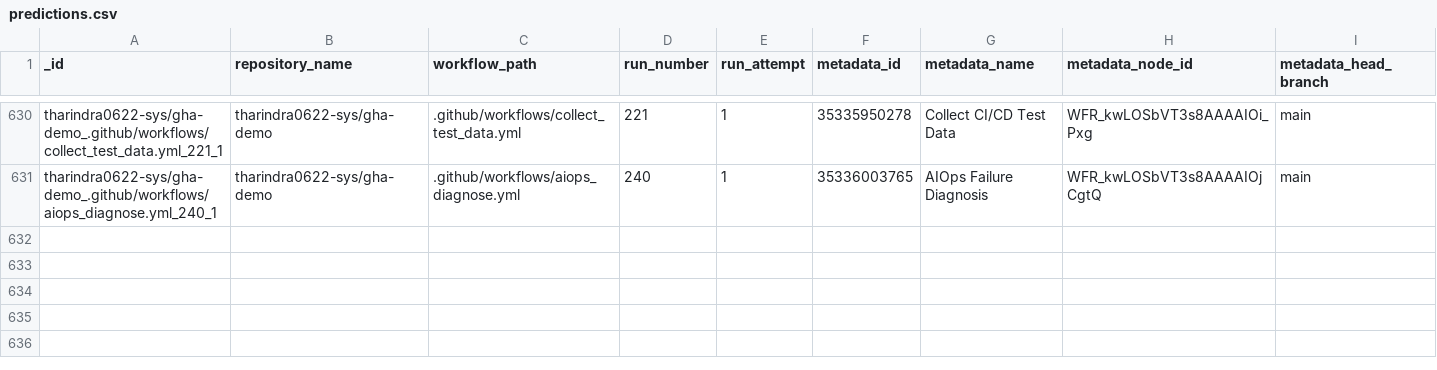
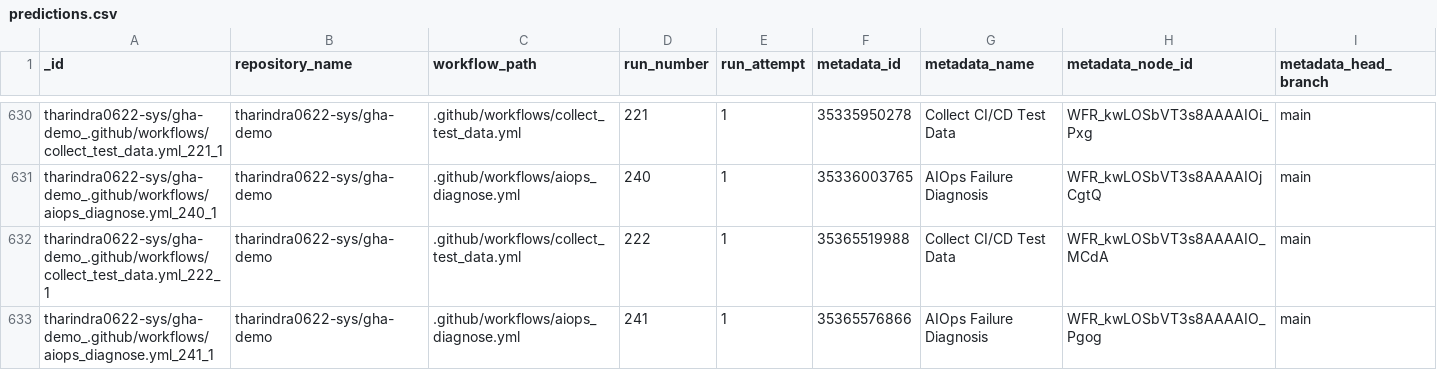
Before and after one commit to tharindra0622-sys/gha-demo, a CSV file: data/predictions.csv, drawn as a sheet; only a part is shown, gaps mark what is left out; rows hold the shown columns only; the diff names each change by its address in the sheet, - before the commit and + after, or states it on an @@ line.

```diff
--- a/data/predictions.csv
+++ b/data/predictions.csv
+row 632: tharindra0622-sys/gha-demo_.github/workflows/collect_test_data.yml_222_1 | tharindra0622-sys/gha-demo | .github/workflows/collect_test_data.yml | 222 | 1 | 35365519988 | Collect CI/CD Test Data | WFR_kwLOSbVT3s8AAAAIO_MCdA | main
+row 633: tharindra0622-sys/gha-demo_.github/workflows/aiops_diagnose.yml_241_1 | tharindra0622-sys/gha-demo | .github/workflows/aiops_diagnose.yml | 241 | 1 | 35365576866 | AIOps Failure Diagnosis | WFR_kwLOSbVT3s8AAAAIO_Pgog | main
```
Also changed, not shown: data/test_data.csv, 1 other file.
